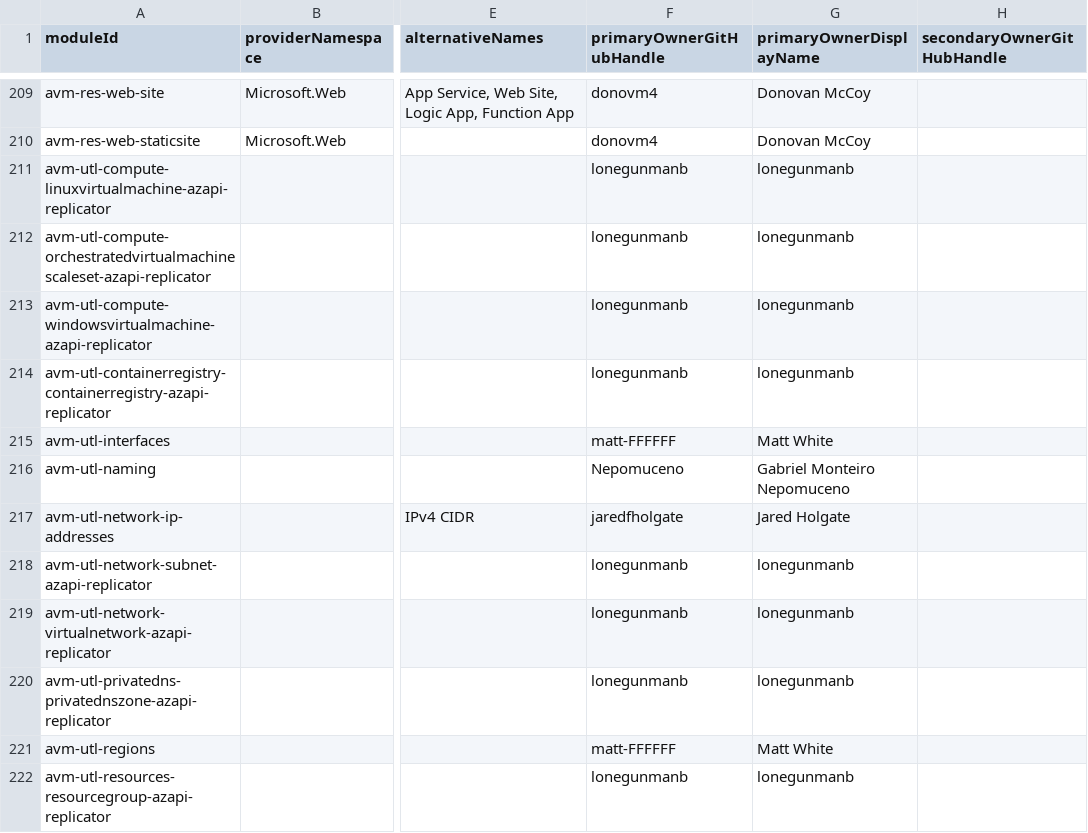
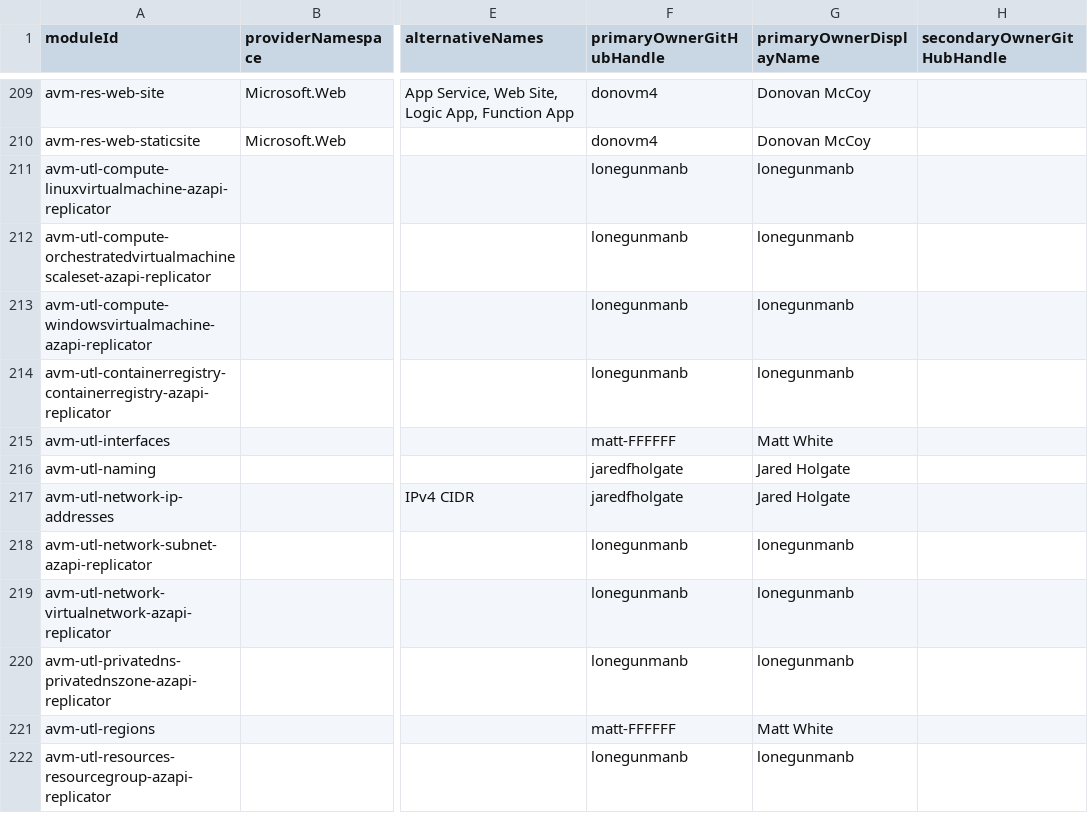
Before and after one commit to Azure/azure-verified-modules-tools, a CSV file: repository-management/repository-sync/config/repository-metadata.csv, drawn as a sheet; only a part is shown, gaps mark what is left out; the diff names each change by its address in the sheet, - before the commit and + after, or states it on an @@ line.

Commit message:
Update maintainer for avm-utl-naming module

```diff
--- a/repository-management/repository-sync/config/repository-metadata.csv
+++ b/repository-management/repository-sync/config/repository-metadata.csv
-F216 (primaryOwnerGitHubHandle): Nepomuceno
+F216 (primaryOwnerGitHubHandle): jaredfholgate
-G216 (primaryOwnerDisplayName): Gabriel Monteiro Nepomuceno
+G216 (primaryOwnerDisplayName): Jared Holgate
```
